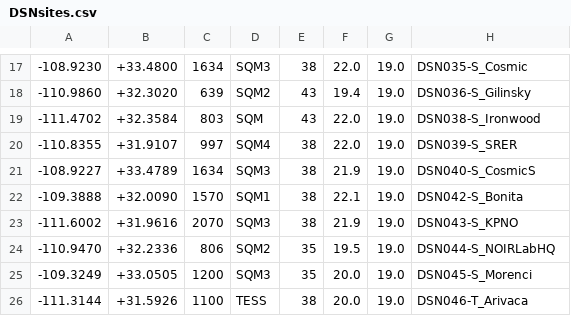
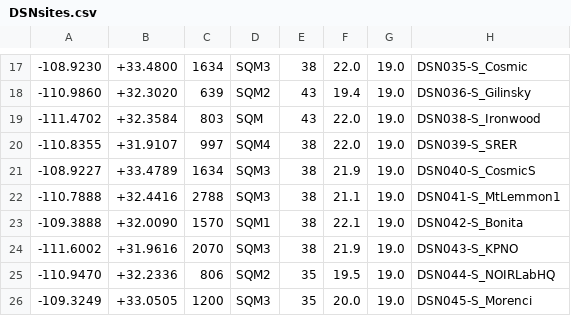
Before and after one commit to soazcomms/soazcomms.github.io, a CSV file: DSNdata/DSNsites.csv, drawn as a sheet; only a part is shown, gaps mark what is left out; the shorter side is filled out with more unchanged rows.

```diff
--- a/DSNdata/DSNsites.csv
+++ b/DSNdata/DSNsites.csv
@@ -21,2 +21,3 @@
 -108.9227, +33.4789, 1634, SQM3, 38, 21.9, 19.0, DSN040-S_CosmicS
+-110.7888, +32.4416, 2788, SQM3, 38, 21.1, 19.0, DSN041-S_MtLemmon1
 -109.3888, +32.0090, 1570, SQM1, 38, 22.1, 19.0, DSN042-S_Bonita
```
